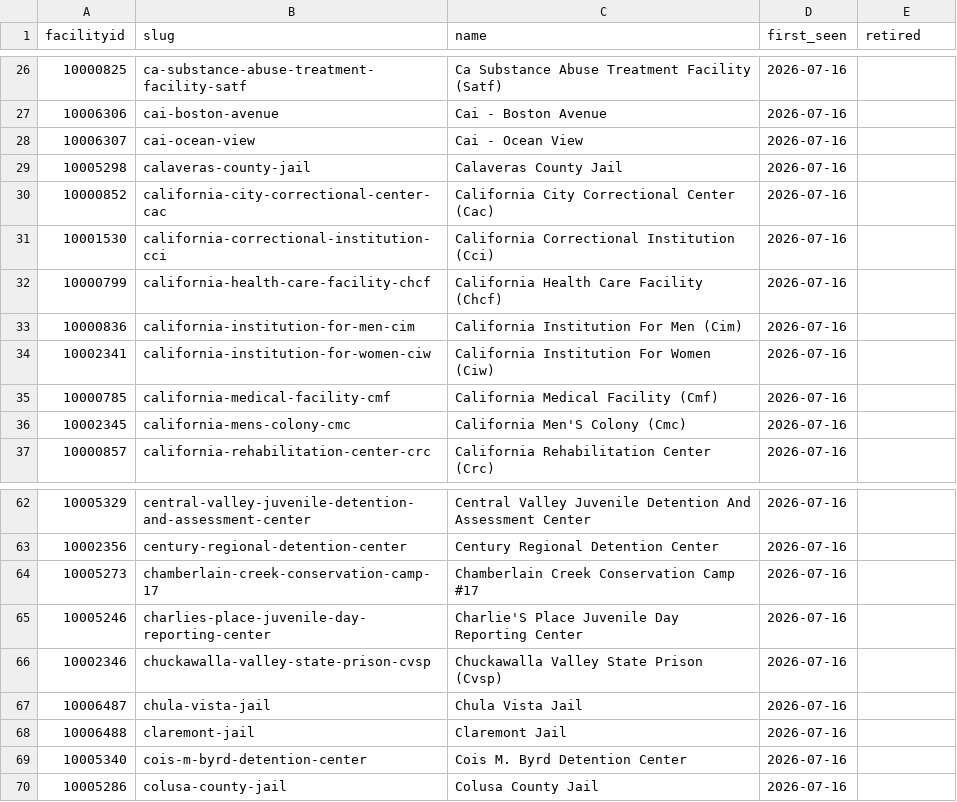
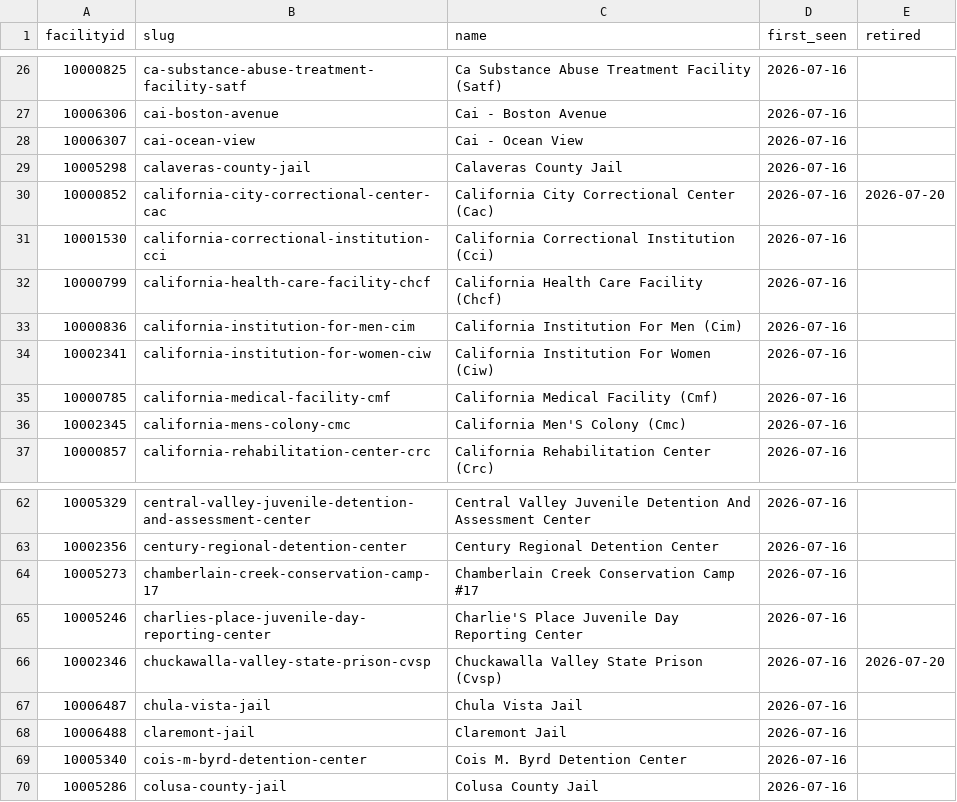
Before and after one commit to mbecica/ca-carceral-heat-tracker, a CSV file: pipeline/data/slugs.csv, drawn as a sheet; only a part is shown, gaps mark what is left out.

```diff
--- a/pipeline/data/slugs.csv
+++ b/pipeline/data/slugs.csv
@@ -29,3 +29,3 @@ facilityid,slug,name,first_seen,retired
 10005298,calaveras-county-jail,Calaveras County Jail,2026-07-16,
-10000852,california-city-correctional-center-cac,California City Correctional Center (Cac),2026-07-16,
+10000852,california-city-correctional-center-cac,California City Correctional Center (Cac),2026-07-16,2026-07-20
 10001530,california-correctional-institution-cci,California Correctional Institution (Cci),2026-07-16,
@@ -65,3 +65,3 @@ facilityid,slug,name,first_seen,retired
 10005246,charlies-place-juvenile-day-reporting-center,Charlie'S Place Juvenile Day Reporting Center,2026-07-16,
-10002346,chuckawalla-valley-state-prison-cvsp,Chuckawalla Valley State Prison (Cvsp),2026-07-16,
+10002346,chuckawalla-valley-state-prison-cvsp,Chuckawalla Valley State Prison (Cvsp),2026-07-16,2026-07-20
 10006487,chula-vista-jail,Chula Vista Jail,2026-07-16,
```
Also changed, not shown: 20 other files.
